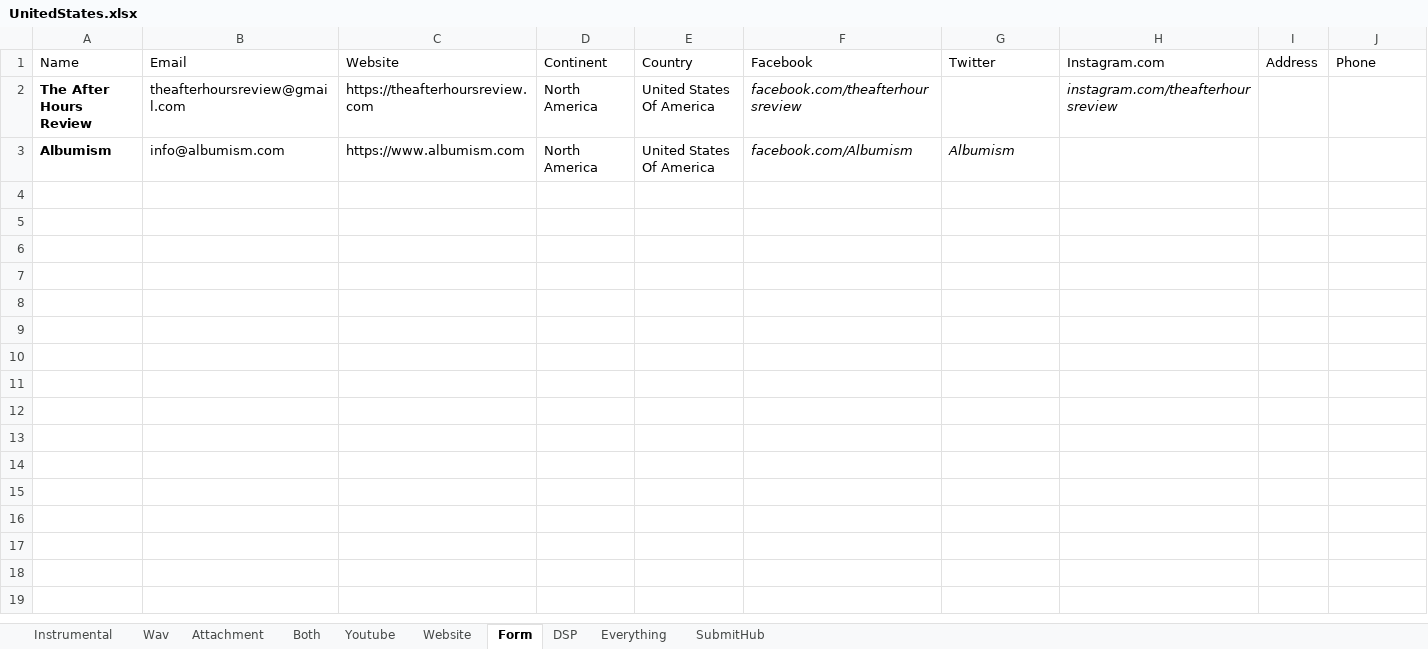
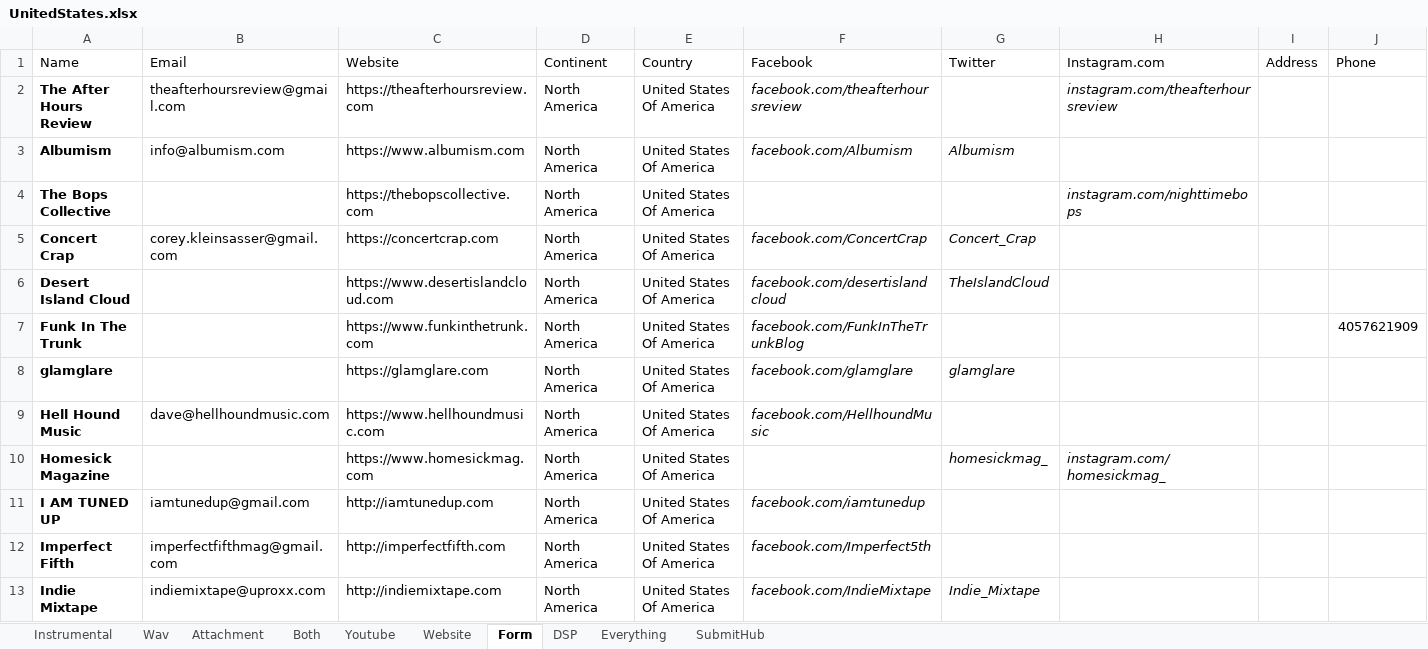
Before and after one commit to Mishuba/Ruby, an Excel workbook: EmailBlast/Excel/Countries/UnitedStates.xlsx, sheet Form, drawn as a sheet; only a part is shown; values as stored, in another font and other column widths than the file's, no borders; the diff covers the shown part only; the diff names each change by its address in the sheet, - before the commit and + after, or states it on an @@ line.

Commit message:
United States Not even close to being done

```diff
--- a/EmailBlast/Excel/Countries/UnitedStates.xlsx (sheet Form)
+++ b/EmailBlast/Excel/Countries/UnitedStates.xlsx (sheet Form)
+row 4: The Bops Collective |  | https://thebopscollective.com | North America | United States Of America |  |  | instagram.com/nighttimebops
+row 5: Concert Crap | corey.kleinsasser@gmail.com | https://concertcrap.com | North America | United States Of America | facebook.com/ConcertCrap | Concert_Crap
+row 6: Desert Island Cloud |  | https://www.desertislandcloud.com | North America | United States Of America | facebook.com/desertislandcloud | TheIslandCloud
+row 7: Funk In The Trunk |  | https://www.funkinthetrunk.com | North America | United States Of America | facebook.com/FunkInTheTrunkBlog |  |  |  | 4057621909
+row 8: glamglare |  | https://glamglare.com | North America | United States Of America | facebook.com/glamglare | glamglare
+row 9: Hell Hound Music | dave@hellhoundmusic.com | https://www.hellhoundmusic.com | North America | United States Of America | facebook.com/HellhoundMusic
+row 10: Homesick Magazine |  | https://www.homesickmag.com | North America | United States Of America |  | homesickmag_ | instagram.com/homesickmag_
+row 11: I AM TUNED UP | iamtunedup@gmail.com | http://iamtunedup.com | North America | United States Of America | facebook.com/iamtunedup
+row 12: Imperfect Fifth | imperfectfifthmag@gmail.com | http://imperfectfifth.com | North America | United States Of America | facebook.com/Imperfect5th
+row 13: Indie Mixtape | indiemixtape@uproxx.com | http://indiemixtape.com | North America | United States Of America | facebook.com/IndieMixtape | Indie_Mixtape
```
Also changed, not shown: 46 added rows elsewhere in this sheet, sheet SubmitHub, sheet DSP, sheet Website, sheet Wav, sheet Youtube, sheet Both, 1 more sheet, 2 other files.
